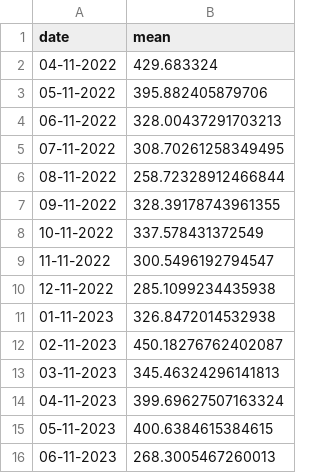
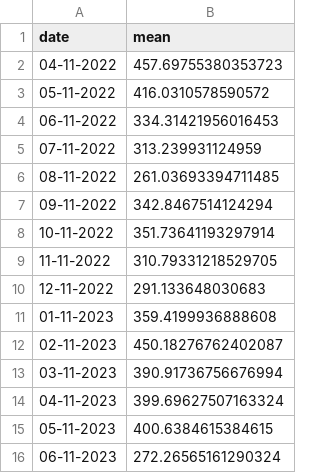
Before and after one commit to maelle9/InterfaceHotel, a CSV file: stat.csv, drawn as a sheet.

```diff
--- a/stat.csv
+++ b/stat.csv
@@ -1,16 +1,16 @@
 date;mean
-04-11-2022;429.683324
-05-11-2022;395.882405879706
-06-11-2022;328.00437291703213
-07-11-2022;308.70261258349495
-08-11-2022;258.72328912466844
-09-11-2022;328.39178743961355
-10-11-2022;337.578431372549
-11-11-2022;300.5496192794547
-12-11-2022;285.1099234435938
-01-11-2023;326.8472014532938
+04-11-2022;457.69755380353723
+05-11-2022;416.0310578590572
+06-11-2022;334.31421956016453
+07-11-2022;313.239931124959
+08-11-2022;261.03693394711485
+09-11-2022;342.8467514124294
+10-11-2022;351.73641193297914
+11-11-2022;310.79331218529705
+12-11-2022;291.133648030683
+01-11-2023;359.4199936888608
 02-11-2023;450.18276762402087
-03-11-2023;345.46324296141813
+03-11-2023;390.91736756676994
 04-11-2023;399.69627507163324
 05-11-2023;400.6384615384615
-06-11-2023;268.3005467260013
+06-11-2023;272.26565161290324
```
Also changed, not shown: statEtendu.csv, statMed.csv, 3 other files.
